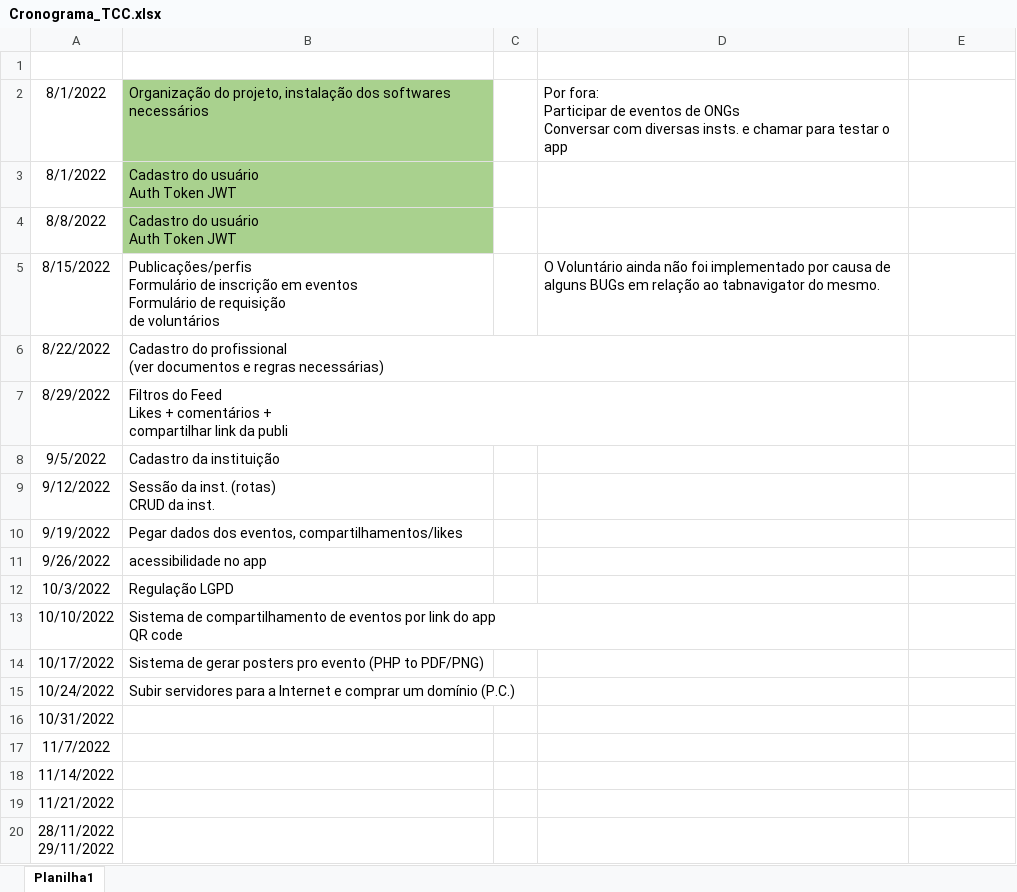
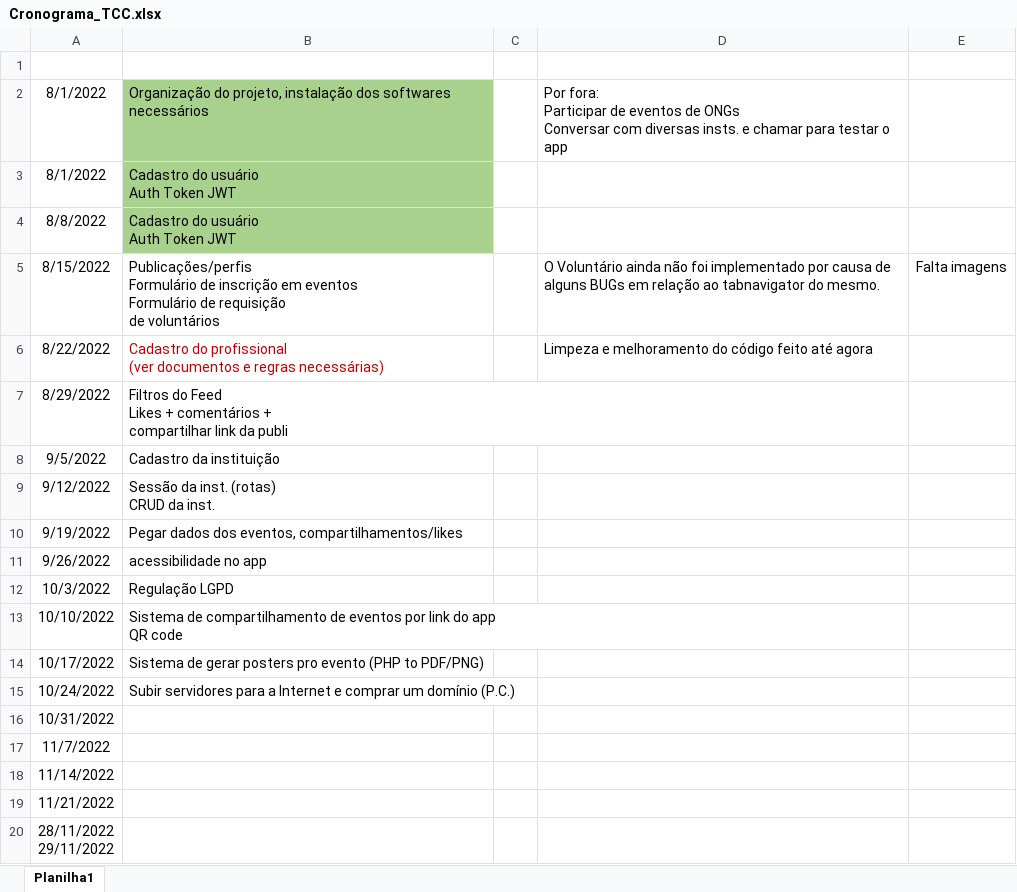
Before and after one commit to ppedraum/tcc, an Excel workbook: Cronograma_TCC.xlsx, sheet Planilha1, drawn as a sheet; values as stored, in another font and other column widths than the file's, no borders; the diff names each change by its address in the sheet, - before the commit and + after, or states it on an @@ line.

Commit message:
updated excel

```diff
--- a/Cronograma_TCC.xlsx (sheet Planilha1)
+++ b/Cronograma_TCC.xlsx (sheet Planilha1)
-E5: (empty)
+E5: Falta imagens
-B6 text colour: black
+B6 text colour: #C00000
-D6: (empty)
+D6: Limpeza e melhoramento do código feito até agora
```
